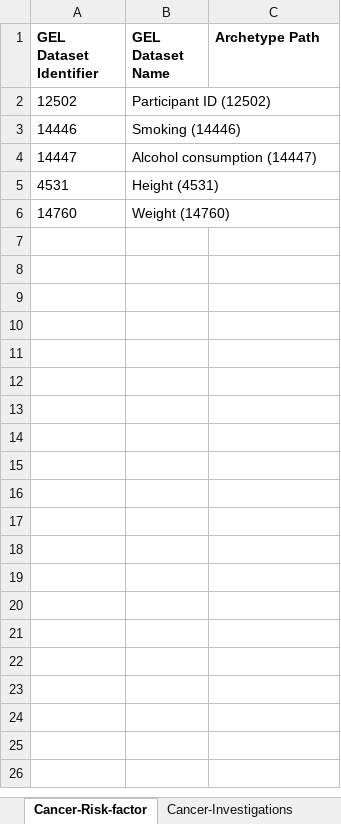
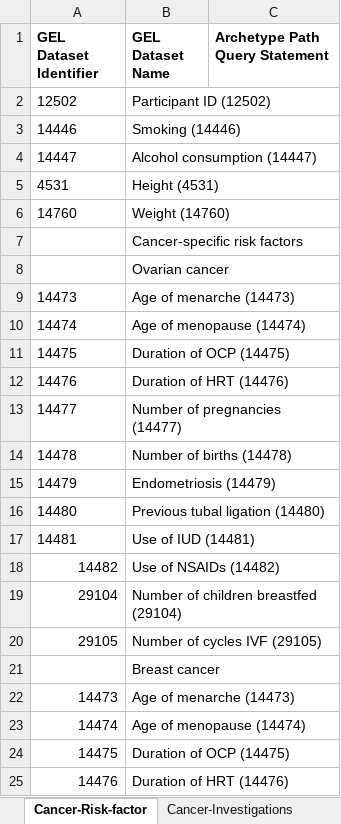
Before and after one commit to freshehrteam/GEL, an Excel workbook: docs/rare diseases/GEL_openEHR_Cross_references.xlsx, sheet Cancer-Risk-factor, drawn as a sheet; only a part is shown; values as stored, in another font and other column widths than the file's, no borders; the diff covers the shown part only; the diff names each change by its address in the sheet, - before the commit and + after, or states it on an @@ line.

Commit message:
updated cancer oets and opts, updated cross-reference spreadsheet

```diff
--- a/docs/rare diseases/GEL_openEHR_Cross_references.xlsx (sheet Cancer-Risk-factor)
+++ b/docs/rare diseases/GEL_openEHR_Cross_references.xlsx (sheet Cancer-Risk-factor)
-C1: Archetype Path
+C1: Archetype Path Query Statement
+row 7:  | Cancer-specific risk factors
+row 8:  | Ovarian cancer
+row 9: 14473 | Age of menarche (14473)
+row 10: 14474 | Age of menopause (14474)
+row 11: 14475 | Duration of OCP (14475)
+row 12: 14476 | Duration of HRT (14476)
+row 13: 14477 | Number of pregnancies (14477)
+row 14: 14478 | Number of births (14478)
+row 15: 14479 | Endometriosis (14479)
+row 16: 14480 | Previous tubal ligation (14480)
+row 17: 14481 | Use of IUD (14481)
+row 18: 14482 | Use of NSAIDs (14482)
+row 19: 29104 | Number of children breastfed (29104)
+row 20: 29105 | Number of cycles IVF (29105)
+row 21:  | Breast cancer
+row 22: 14473 | Age of menarche (14473)
+row 23: 14474 | Age of menopause (14474)
+row 24: 14475 | Duration of OCP (14475)
+row 25: 14476 | Duration of HRT (14476)
```
Also changed, not shown: 27 added rows elsewhere in this sheet, sheet RD-Investigations, sheet Cancer-Investigations, sheet Cancer-Diagnosis, sheet Cancer-Interventions, sheet Cancer-Care-Plan, sheet Cancer-Reason-Sample-not-sent, 5 more sheets, 18 other files.
